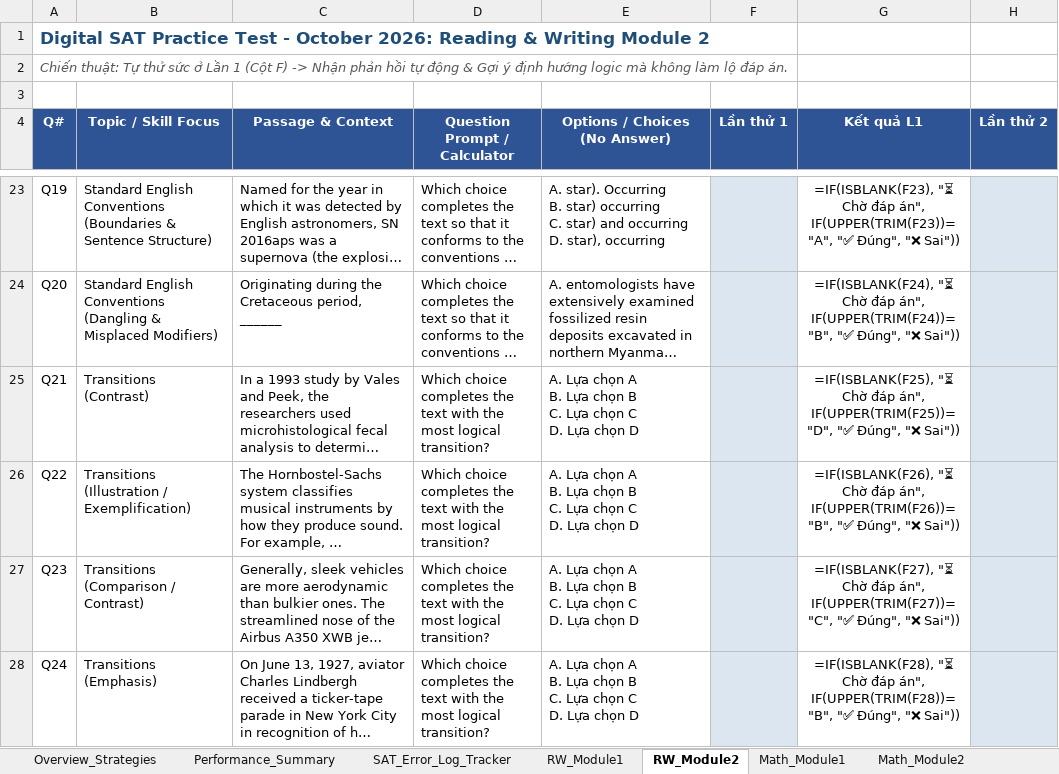
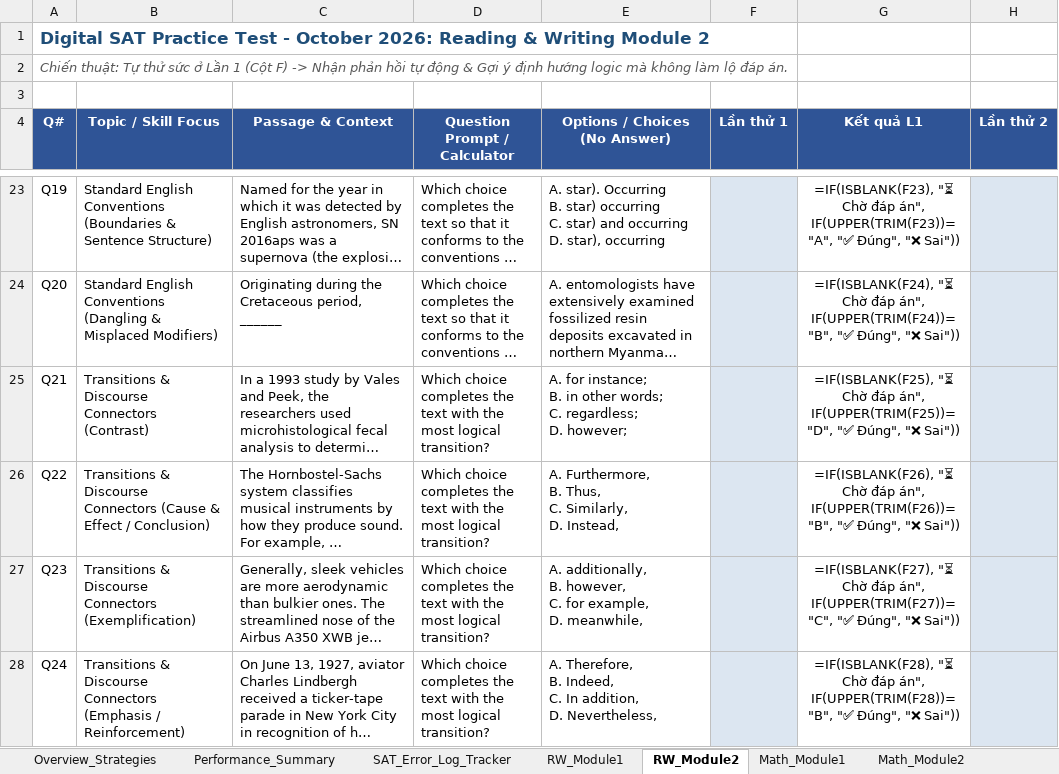
Before and after one commit to mikepham358/sat-test-practice-app-oct2026, an Excel workbook: static/template.xlsx, sheet RW_Module2, drawn as a sheet; only a part is shown, gaps mark what is left out; long unchanged cells end in …; values as stored, in another font and other column widths than the file's, no borders; formulas without a stored value are shown as written; ↵ is a line break in a cell; the diff covers the shown part only; the diff names each change by its address in the sheet, - before the commit and + after, or states it on an @@ line.

Commit message:
fix(rw2-q21-27): update authentic passage, prompt, options, and deep Socratic explanations for questions 21 to 27

```diff
--- a/static/template.xlsx (sheet RW_Module2)
+++ b/static/template.xlsx (sheet RW_Module2)
-B25 (Topic / Skill Focus): Transitions (Contrast)
+B25 (Topic / Skill Focus): Transitions & Discourse Connectors (Contrast)
-E25 (Options / Choices (No Answer)): A. Lựa chọn A ↵ B. Lựa chọn B ↵ C. Lựa chọn C ↵ D. Lựa chọn D
+E25 (Options / Choices (No Answer)): A. for instance; ↵ B. in other words; ↵ C. regardless; ↵ D. however;
-B26 (Topic / Skill Focus): Transitions (Illustration / Exemplification)
+B26 (Topic / Skill Focus): Transitions & Discourse Connectors (Cause & Effect / Conclusion)
-E26 (Options / Choices (No Answer)): A. Lựa chọn A ↵ B. Lựa chọn B ↵ C. Lựa chọn C ↵ D. Lựa chọn D
+E26 (Options / Choices (No Answer)): A. Furthermore, ↵ B. Thus, ↵ C. Similarly, ↵ D. Instead,
-B27 (Topic / Skill Focus): Transitions (Comparison / Contrast)
+B27 (Topic / Skill Focus): Transitions & Discourse Connectors (Exemplification)
-E27 (Options / Choices (No Answer)): A. Lựa chọn A ↵ B. Lựa chọn B ↵ C. Lựa chọn C ↵ D. Lựa chọn D
+E27 (Options / Choices (No Answer)): A. additionally, ↵ B. however, ↵ C. for example, ↵ D. meanwhile,
-B28 (Topic / Skill Focus): Transitions (Emphasis)
+B28 (Topic / Skill Focus): Transitions & Discourse Connectors (Emphasis / Reinforcement)
-E28 (Options / Choices (No Answer)): A. Lựa chọn A ↵ B. Lựa chọn B ↵ C. Lựa chọn C ↵ D. Lựa chọn D
+E28 (Options / Choices (No Answer)): A. Therefore, ↵ B. Indeed, ↵ C. In addition, ↵ D. Nevertheless,
```
Also changed, not shown: 7 edited cells elsewhere in this sheet, sheet Master_All_98_Questions, template.xlsx, 3 other files.
